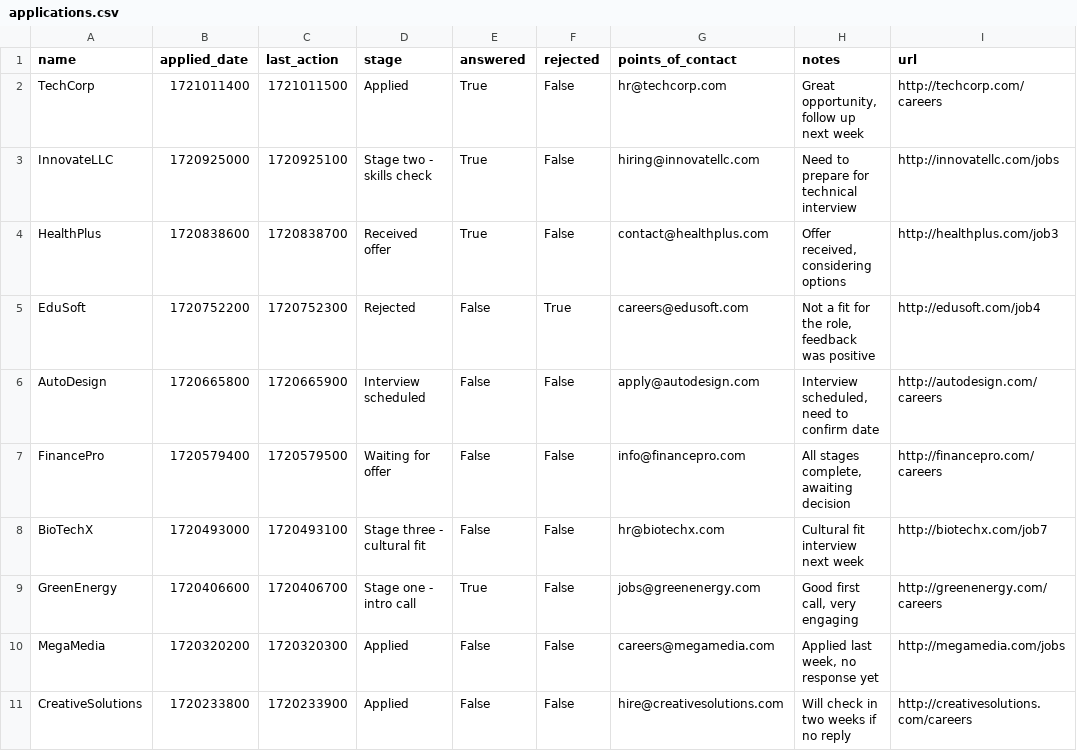
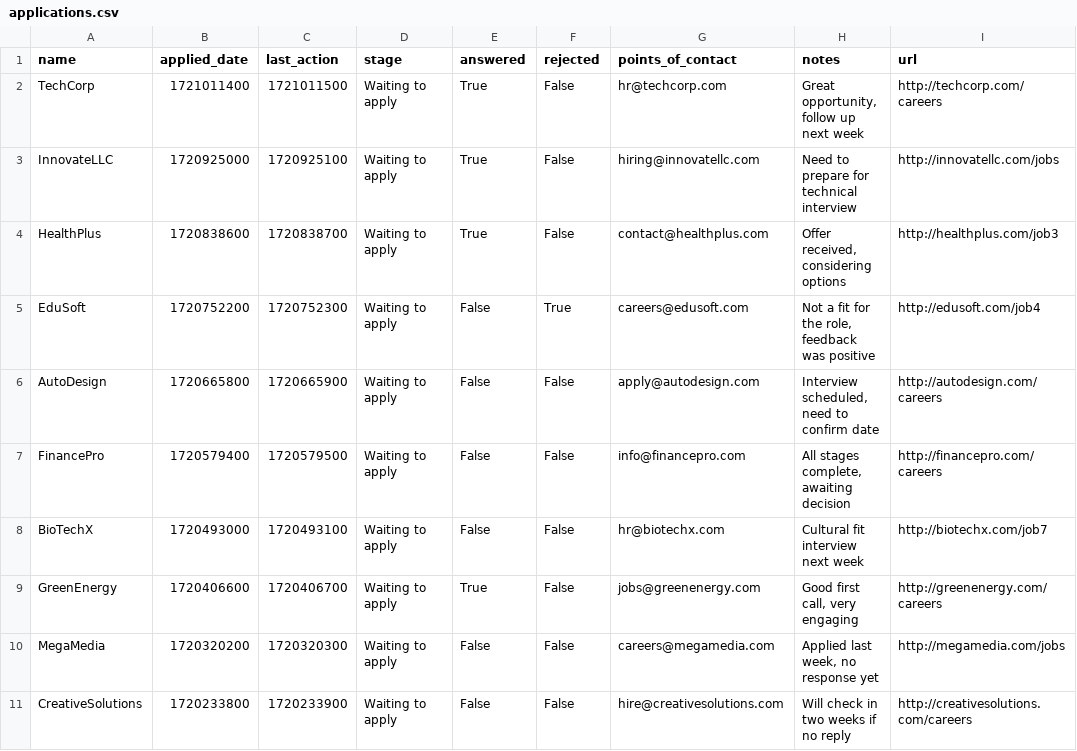
Before and after one commit to Roznoshchik/get-hired, a CSV file: applications.csv, drawn as a sheet; only a part is shown; the diff names each change by its address in the sheet, - before the commit and + after, or states it on an @@ line.

```diff
--- a/applications.csv
+++ b/applications.csv
-D2 (stage): Applied
+D2 (stage): Waiting to apply
-D3 (stage): Stage two - skills check
+D3 (stage): Waiting to apply
-D4 (stage): Received offer
+D4 (stage): Waiting to apply
-D5 (stage): Rejected
+D5 (stage): Waiting to apply
-D6 (stage): Interview scheduled
+D6 (stage): Waiting to apply
-D7 (stage): Waiting for offer
+D7 (stage): Waiting to apply
-D8 (stage): Stage three - cultural fit
+D8 (stage): Waiting to apply
-D9 (stage): Stage one - intro call
+D9 (stage): Waiting to apply
-D10:D11 (stage): Applied
+D10:D11 (stage): Waiting to apply
```
Also changed, not shown: 5 other files.
